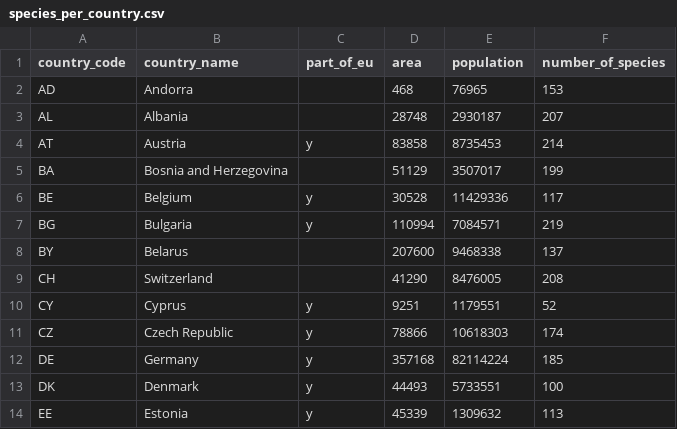
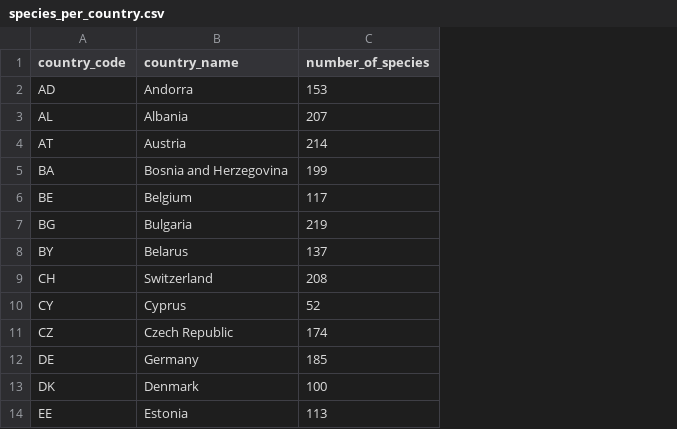
Before and after one commit to DimEvil/species-lists-red-list-butterflies, a CSV file: data/interim/species_per_country.csv, drawn as a sheet; only a part is shown; the diff names each change by its address in the sheet, - before the commit and + after, or states it on an @@ line.

Commit message:
Remove unnecessary columns from interim data

```diff
--- a/data/interim/species_per_country.csv
+++ b/data/interim/species_per_country.csv
-column C (part_of_eu), rows 4-14: y |  | y | y |  |  | y | y | y | y | y
-column D (area), rows 2-14: 468 | 28748 | 83858 | 51129 | 30528 | 110994 | 207600 | 41290 | 9251 | 78866 | 357168 | 44493 | 45339
-column E (population), rows 2-14: 76965 | 2930187 | 8735453 | 3507017 | 11429336 | 7084571 | 9468338 | 8476005 | 1179551 | 10618303 | 82114224 | 5733551 | 1309632
```
Also changed, not shown: 1 other file.
